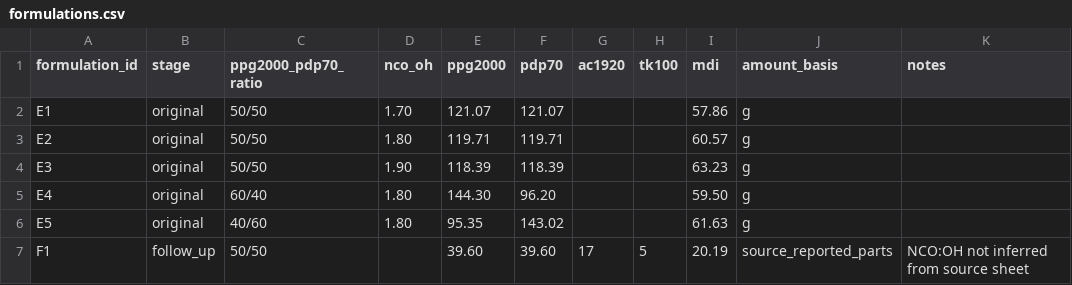
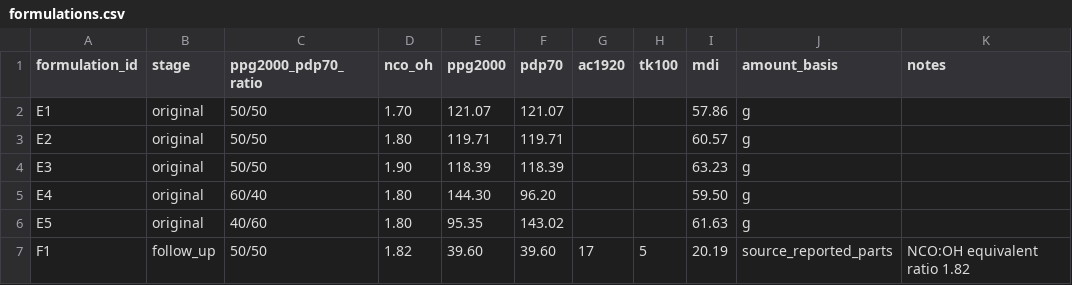
Before and after one commit to stloendays/PUR-NEW, a CSV file: data/formulations.csv, drawn as a sheet.

Commit message:
Record F1 NCO:OH equivalent ratio

```diff
--- a/data/formulations.csv
+++ b/data/formulations.csv
@@ -6,2 +6,2 @@ E4,original,60/40,1.80,144.30,96.20,,,59.50,g,
 E5,original,40/60,1.80,95.35,143.02,,,61.63,g,
-F1,follow_up,50/50,,39.60,39.60,17,5,20.19,source_reported_parts,NCO:OH not inferred from source sheet
+F1,follow_up,50/50,1.82,39.60,39.60,17,5,20.19,source_reported_parts,NCO:OH equivalent ratio 1.82
```
